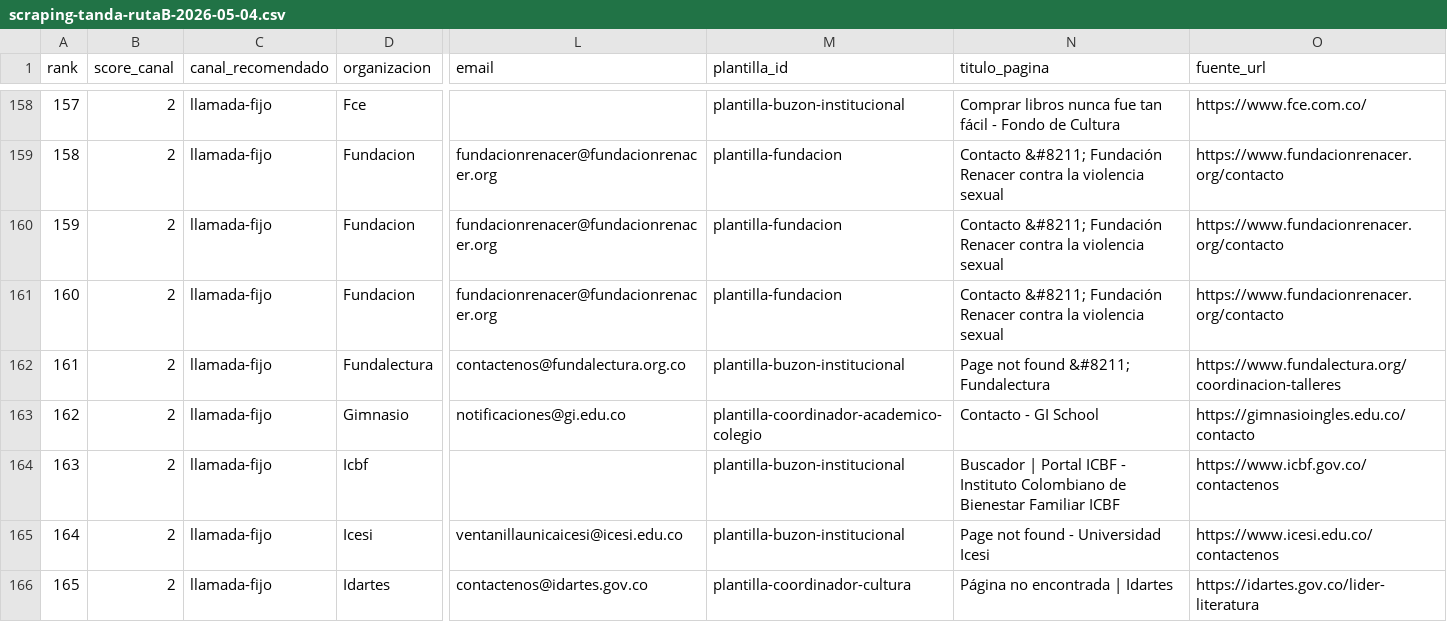
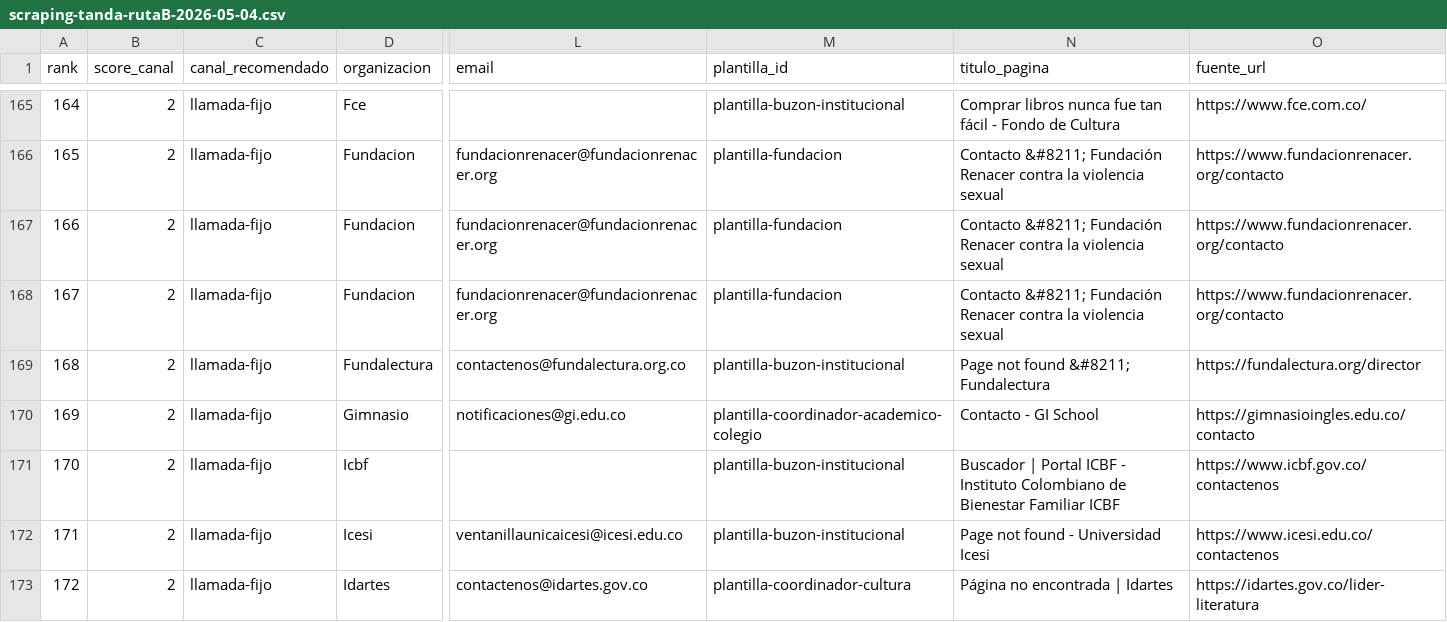
Before and after one commit to stevenvo780/symploque, a CSV file: 05-datos-y-reportes/scraping-tanda-rutaB-2026-05-04.csv, drawn as a sheet; only a part is shown, gaps mark what is left out; addresses are those after the commit; the diff covers the shown part only; the diff names each change by its address in the sheet, - before the commit and + after, or states it on an @@ line.

```diff
--- a/05-datos-y-reportes/scraping-tanda-rutaB-2026-05-04.csv
+++ b/05-datos-y-reportes/scraping-tanda-rutaB-2026-05-04.csv
@@ column A (rank) renumbered from row 91 down @@
-O169 (fuente_url): https://www.fundalectura.org/coordinacion-talleres
+O169 (fuente_url): https://fundalectura.org/director
```
Also changed, not shown: 13 added rows, 4 removed rows and 8 edited cells elsewhere in this file.
